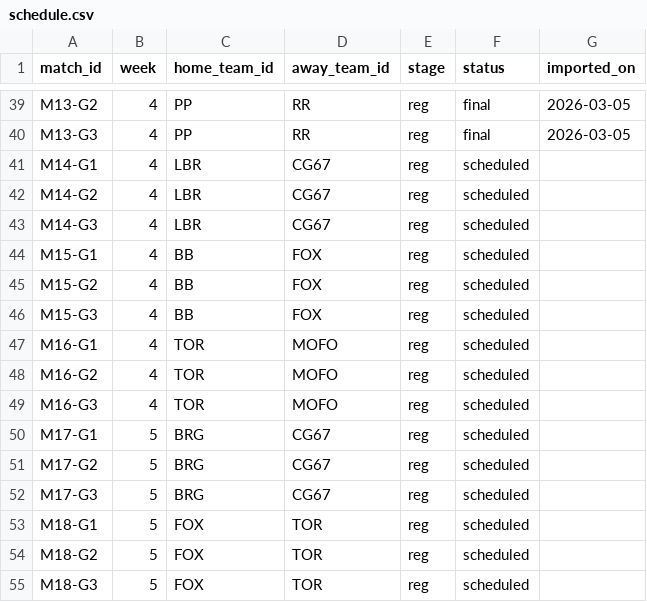
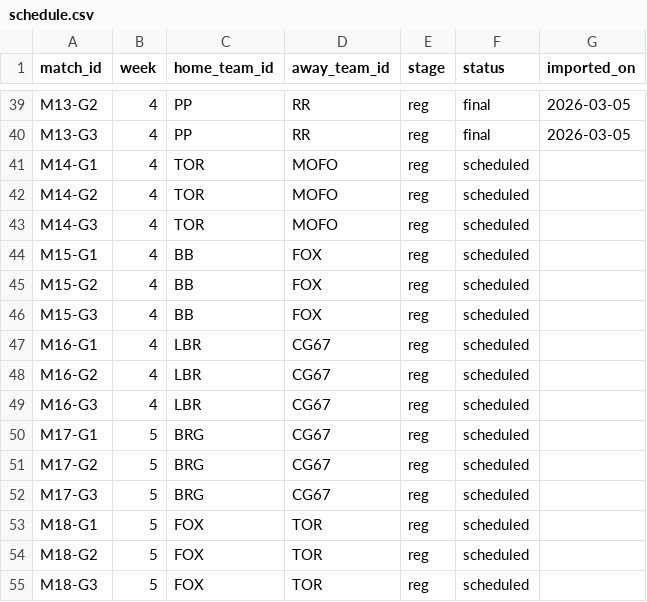
Before and after one commit to SundinWCPL/WCPL, a CSV file: data/S2/schedule.csv, drawn as a sheet; only a part is shown, gaps mark what is left out.

```diff
--- a/data/S2/schedule.csv
+++ b/data/S2/schedule.csv
@@ -40,5 +40,5 @@ M13-G2,4,PP,RR,reg,final,2026-03-05
 M13-G3,4,PP,RR,reg,final,2026-03-05
-M14-G1,4,LBR,CG67,reg,scheduled,
-M14-G2,4,LBR,CG67,reg,scheduled,
-M14-G3,4,LBR,CG67,reg,scheduled,
+M14-G1,4,TOR,MOFO,reg,scheduled,
+M14-G2,4,TOR,MOFO,reg,scheduled,
+M14-G3,4,TOR,MOFO,reg,scheduled,
 M15-G1,4,BB,FOX,reg,scheduled,
@@ -46,5 +46,5 @@ M15-G2,4,BB,FOX,reg,scheduled,
 M15-G3,4,BB,FOX,reg,scheduled,
-M16-G1,4,TOR,MOFO,reg,scheduled,
-M16-G2,4,TOR,MOFO,reg,scheduled,
-M16-G3,4,TOR,MOFO,reg,scheduled,
+M16-G1,4,LBR,CG67,reg,scheduled,
+M16-G2,4,LBR,CG67,reg,scheduled,
+M16-G3,4,LBR,CG67,reg,scheduled,
 M17-G1,5,BRG,CG67,reg,scheduled,
```
Also changed, not shown: 4 other files.
